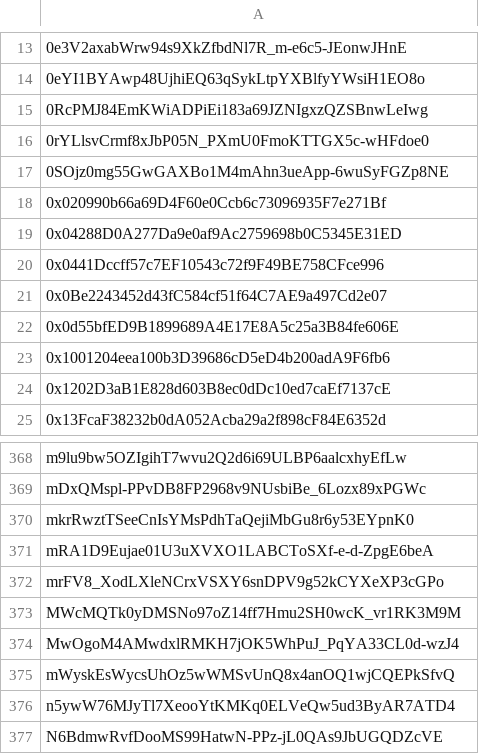
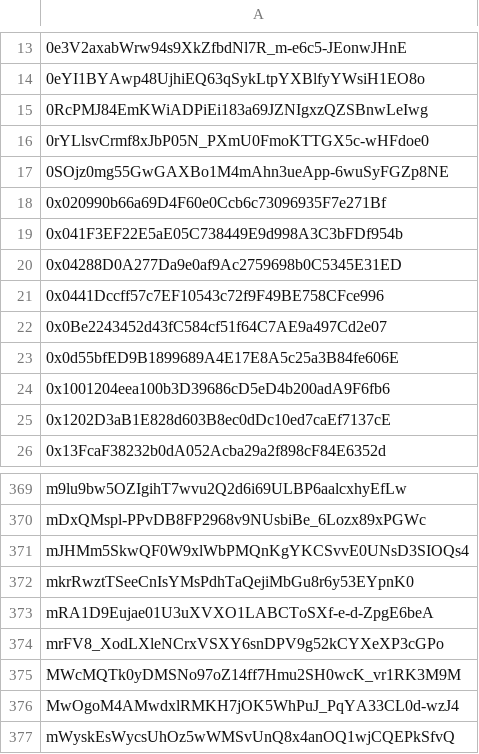
Before and after one commit to Jonny-Ringo/the_eye_of_AO, a CSV file: data/dev-addresses.csv, drawn as a sheet; only a part is shown, gaps mark what is left out; the shorter side is filled out with more unchanged rows; the diff names each change by its address in the sheet, - before the commit and + after, or states it on an @@ line.

Commit message:
📥 Updated developer address list

```diff
--- a/data/dev-addresses.csv
+++ b/data/dev-addresses.csv
+row 19: 0x041F3EF22E5aE05C738449E9d998A3C3bFDf954b
+row 371: mJHMm5SkwQF0W9xlWbPMQnKgYKCSvvE0UNsD3SIOQs4
```
